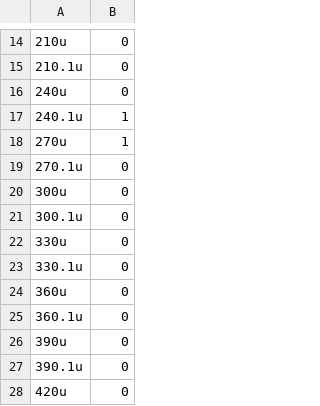
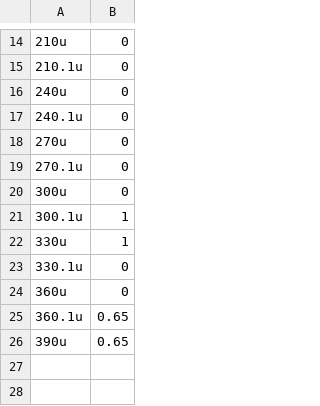
Before and after one commit to noahs-uni/ecp_project, a CSV file: approx4/V7.csv, drawn as a sheet; only a part is shown, gaps mark what is left out.

```diff
--- a/approx4/V7.csv
+++ b/approx4/V7.csv
@@ -16,13 +16,11 @@
 240u,0
-240.1u,1
-270u,1
+240.1u,0
+270u,0
 270.1u,0
 300u,0
-300.1u,0
-330u,0
+300.1u,1
+330u,1
 330.1u,0
 360u,0
-360.1u,0
-390u,0
-390.1u,0
-420u,0
+360.1u,0.65
+390u,0.65
```
Also changed, not shown: approx4/VA.csv, approx4/VCIN.csv, 52 other files.
